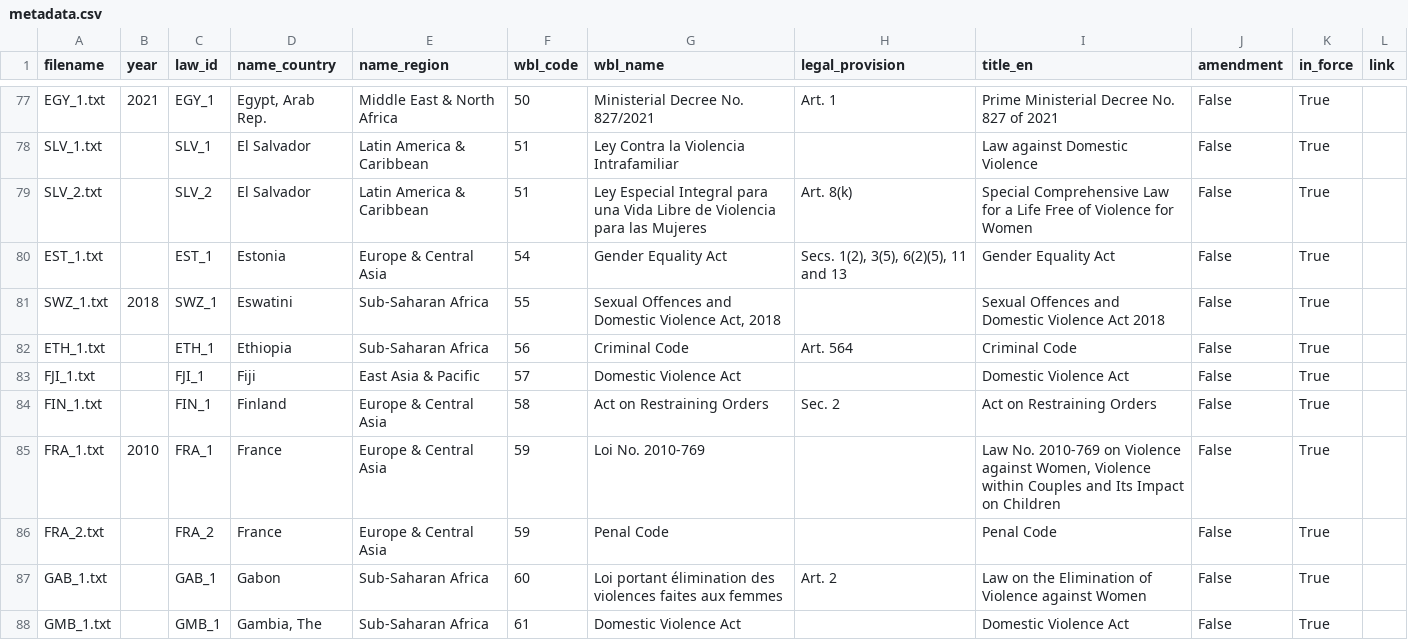
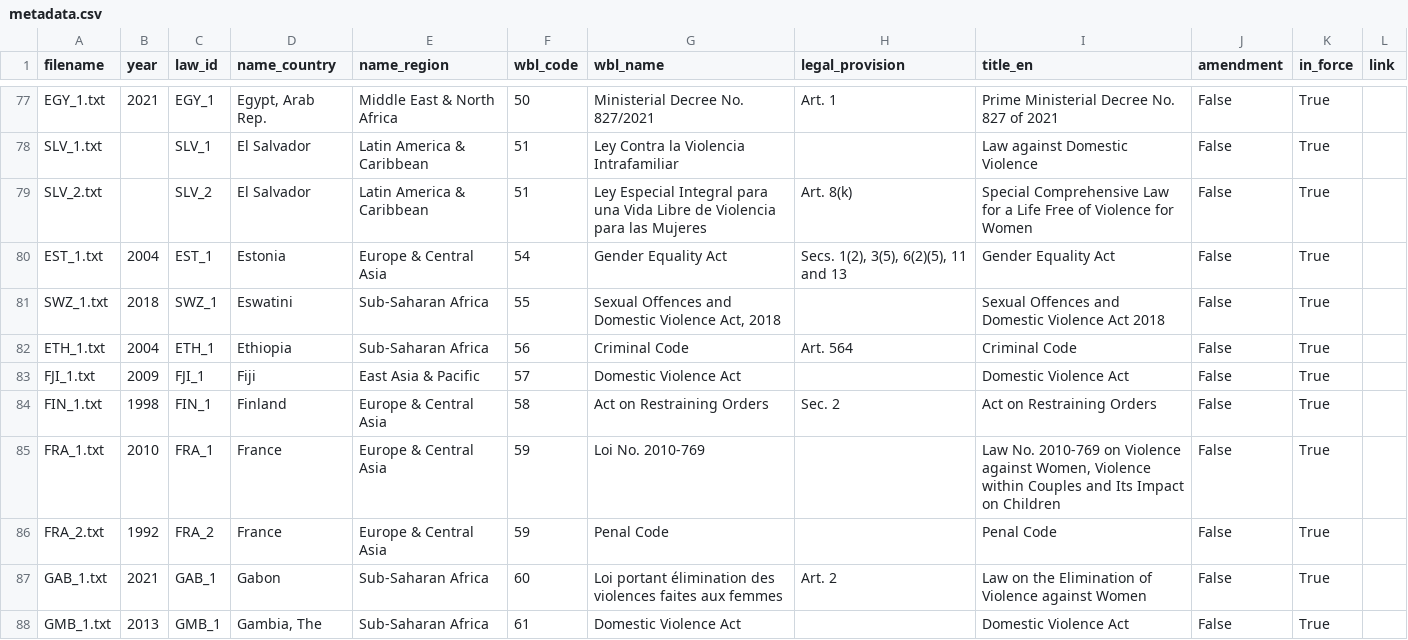
Before and after one commit to KatieBuc/qualityoflaw, a CSV file: data/global/metadata.csv, drawn as a sheet; only a part is shown, gaps mark what is left out; the diff covers the shown part only.

Commit message:
Update metadata.csv

```diff
--- a/data/global/metadata.csv
+++ b/data/global/metadata.csv
@@ -79,10 +79,10 @@ SLV_1.txt,,SLV_1,El Salvador,Latin America & Caribbean,51,Ley Contra la Violenci
 SLV_2.txt,,SLV_2,El Salvador,Latin America & Caribbean,51,Ley Especial Integral para una Vida Libre de Violencia para las Mujeres,Art. 8(k),Special Comprehensive Law for a Life Free of Violence for Women,False,True,
-EST_1.txt,,EST_1,Estonia,Europe & Central Asia,54,Gender Equality Act,"Secs. 1(2), 3(5), 6(2)(5), 11 and 13",Gender Equality Act,False,True,
+EST_1.txt,2004,EST_1,Estonia,Europe & Central Asia,54,Gender Equality Act,"Secs. 1(2), 3(5), 6(2)(5), 11 and 13",Gender Equality Act,False,True,
 SWZ_1.txt,2018,SWZ_1,Eswatini,Sub-Saharan Africa,55,"Sexual Offences and Domestic Violence Act, 2018",,Sexual Offences and Domestic Violence Act 2018,False,True,
-ETH_1.txt,,ETH_1,Ethiopia,Sub-Saharan Africa,56,Criminal Code,Art. 564,Criminal Code,False,True,
-FJI_1.txt,,FJI_1,Fiji,East Asia & Pacific,57,Domestic Violence Act,,Domestic Violence Act,False,True,
-FIN_1.txt,,FIN_1,Finland,Europe & Central Asia,58,Act on Restraining Orders,Sec. 2,Act on Restraining Orders,False,True,
+ETH_1.txt,2004,ETH_1,Ethiopia,Sub-Saharan Africa,56,Criminal Code,Art. 564,Criminal Code,False,True,
+FJI_1.txt,2009,FJI_1,Fiji,East Asia & Pacific,57,Domestic Violence Act,,Domestic Violence Act,False,True,
+FIN_1.txt,1998,FIN_1,Finland,Europe & Central Asia,58,Act on Restraining Orders,Sec. 2,Act on Restraining Orders,False,True,
 FRA_1.txt,2010,FRA_1,France,Europe & Central Asia,59,Loi No. 2010-769,,"Law No. 2010-769 on Violence against Women, Violence within Couples and Its Impact on Children",False,True,
-FRA_2.txt,,FRA_2,France,Europe & Central Asia,59,Penal Code,,Penal Code,False,True,
-GAB_1.txt,,GAB_1,Gabon,Sub-Saharan Africa,60,Loi portant élimination des violences faites aux femmes,Art. 2,Law on the Elimination of Violence against Women,False,True,
-GMB_1.txt,,GMB_1,"Gambia, The",Sub-Saharan Africa,61,Domestic Violence Act,,Domestic Violence Act,False,True,
+FRA_2.txt,1992,FRA_2,France,Europe & Central Asia,59,Penal Code,,Penal Code,False,True,
+GAB_1.txt,2021,GAB_1,Gabon,Sub-Saharan Africa,60,Loi portant élimination des violences faites aux femmes,Art. 2,Law on the Elimination of Violence against Women,False,True,
+GMB_1.txt,2013,GMB_1,"Gambia, The",Sub-Saharan Africa,61,Domestic Violence Act,,Domestic Violence Act,False,True,
```
Also changed, not shown: 8 edited cells elsewhere in this file.
